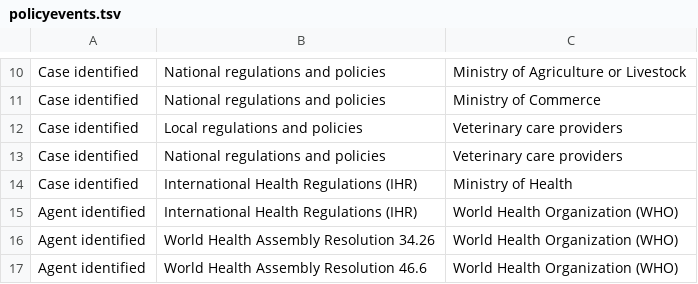
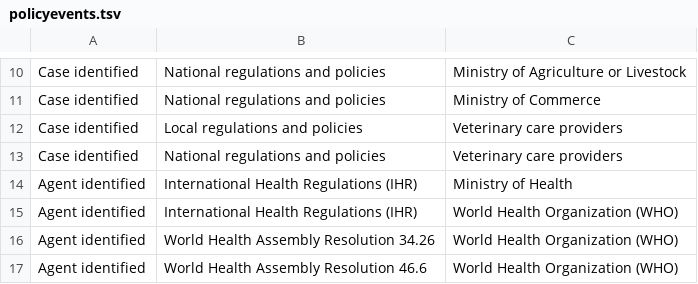
Before and after one commit to talus-analytics-bus/bioscenarios-stakeholders, a TSV file: data/policyevents.tsv, drawn as a sheet; only a part is shown, gaps mark what is left out.

Commit message:
bug fix

```diff
--- a/data/policyevents.tsv
+++ b/data/policyevents.tsv
@@ -13,3 +13,3 @@ Case identified	Local regulations and policies	Veterinary care providers
 Case identified	National regulations and policies	Veterinary care providers
-Case identified	International Health Regulations (IHR)	Ministry of Health
+Agent identified	International Health Regulations (IHR)	Ministry of Health
 Agent identified	International Health Regulations (IHR)	World Health Organization (WHO)
```
